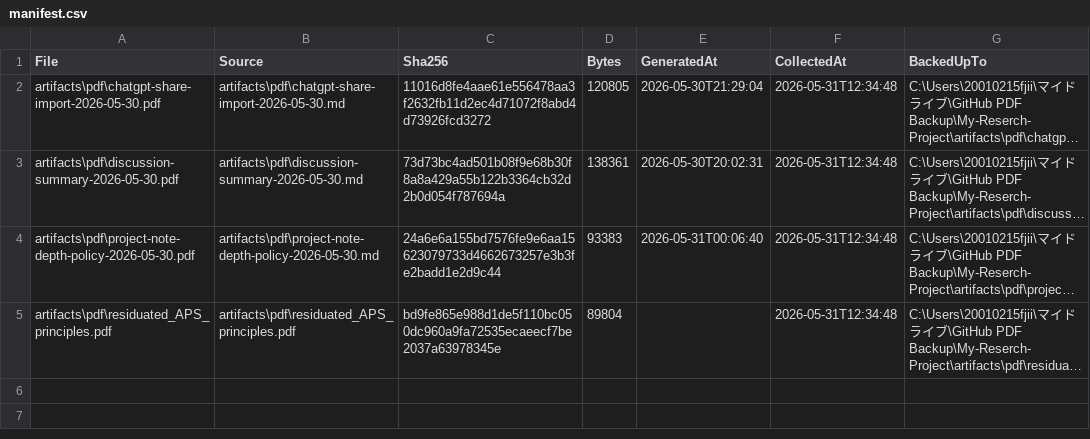
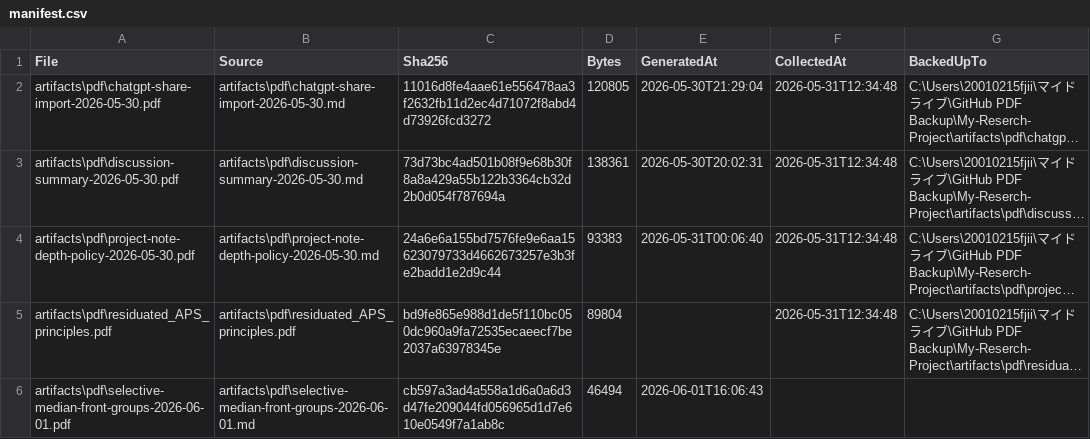
Before and after one commit to jikokennobun/My-Reserch-Project, a CSV file: artifacts/pdf/manifest.csv, drawn as a sheet; long unchanged cells end in …; the diff names each change by its address in the sheet, - before the commit and + after, or states it on an @@ line.

```diff
--- a/artifacts/pdf/manifest.csv
+++ b/artifacts/pdf/manifest.csv
+row 6: artifacts\pdf\selective-median-front-groups-2026-06-01.pdf | artifacts\pdf\selective-median-front-groups-2026-06-01.md | cb597a3ad4a558a1d6a0a6d3d47fe209044fd056965d1d7e610e0549f7a1ab8c | 46494 | 2026-06-01T16:06:43
```
Also changed, not shown: records/logs/chatgpt-share-state.csv, 15 other files.
